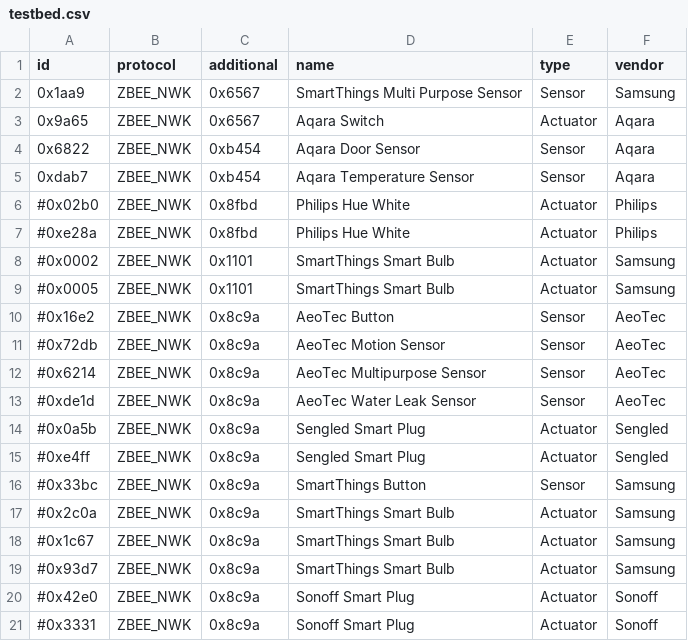
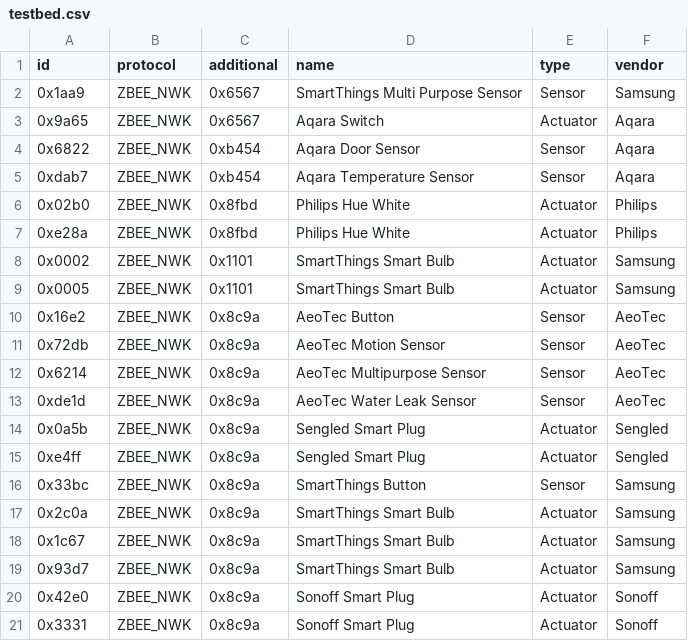
Before and after one commit to pezluna/AI_001, a CSV file: labels/testbed.csv, drawn as a sheet.

Commit message:
update label

```diff
--- a/labels/testbed.csv
+++ b/labels/testbed.csv
@@ -5,17 +5,17 @@
 0xdab7,ZBEE_NWK,0xb454,Aqara Temperature Sensor,Sensor,Aqara
-#0x02b0,ZBEE_NWK,0x8fbd,Philips Hue White,Actuator,Philips
-#0xe28a,ZBEE_NWK,0x8fbd,Philips Hue White,Actuator,Philips
-#0x0002,ZBEE_NWK,0x1101,SmartThings Smart Bulb,Actuator,Samsung
-#0x0005,ZBEE_NWK,0x1101,SmartThings Smart Bulb,Actuator,Samsung
-#0x16e2,ZBEE_NWK,0x8c9a,AeoTec Button,Sensor,AeoTec
-#0x72db,ZBEE_NWK,0x8c9a,AeoTec Motion Sensor,Sensor,AeoTec
-#0x6214,ZBEE_NWK,0x8c9a,AeoTec Multipurpose Sensor,Sensor,AeoTec
-#0xde1d,ZBEE_NWK,0x8c9a,AeoTec Water Leak Sensor,Sensor,AeoTec
-#0x0a5b,ZBEE_NWK,0x8c9a,Sengled Smart Plug,Actuator,Sengled
-#0xe4ff,ZBEE_NWK,0x8c9a,Sengled Smart Plug,Actuator,Sengled
-#0x33bc,ZBEE_NWK,0x8c9a,SmartThings Button,Sensor,Samsung
-#0x2c0a,ZBEE_NWK,0x8c9a,SmartThings Smart Bulb,Actuator,Samsung
-#0x1c67,ZBEE_NWK,0x8c9a,SmartThings Smart Bulb,Actuator,Samsung
-#0x93d7,ZBEE_NWK,0x8c9a,SmartThings Smart Bulb,Actuator,Samsung
-#0x42e0,ZBEE_NWK,0x8c9a,Sonoff Smart Plug,Actuator,Sonoff
-#0x3331,ZBEE_NWK,0x8c9a,Sonoff Smart Plug,Actuator,Sonoff
+0x02b0,ZBEE_NWK,0x8fbd,Philips Hue White,Actuator,Philips
+0xe28a,ZBEE_NWK,0x8fbd,Philips Hue White,Actuator,Philips
+0x0002,ZBEE_NWK,0x1101,SmartThings Smart Bulb,Actuator,Samsung
+0x0005,ZBEE_NWK,0x1101,SmartThings Smart Bulb,Actuator,Samsung
+0x16e2,ZBEE_NWK,0x8c9a,AeoTec Button,Sensor,AeoTec
+0x72db,ZBEE_NWK,0x8c9a,AeoTec Motion Sensor,Sensor,AeoTec
+0x6214,ZBEE_NWK,0x8c9a,AeoTec Multipurpose Sensor,Sensor,AeoTec
+0xde1d,ZBEE_NWK,0x8c9a,AeoTec Water Leak Sensor,Sensor,AeoTec
+0x0a5b,ZBEE_NWK,0x8c9a,Sengled Smart Plug,Actuator,Sengled
+0xe4ff,ZBEE_NWK,0x8c9a,Sengled Smart Plug,Actuator,Sengled
+0x33bc,ZBEE_NWK,0x8c9a,SmartThings Button,Sensor,Samsung
+0x2c0a,ZBEE_NWK,0x8c9a,SmartThings Smart Bulb,Actuator,Samsung
+0x1c67,ZBEE_NWK,0x8c9a,SmartThings Smart Bulb,Actuator,Samsung
+0x93d7,ZBEE_NWK,0x8c9a,SmartThings Smart Bulb,Actuator,Samsung
+0x42e0,ZBEE_NWK,0x8c9a,Sonoff Smart Plug,Actuator,Sonoff
+0x3331,ZBEE_NWK,0x8c9a,Sonoff Smart Plug,Actuator,Sonoff
```
